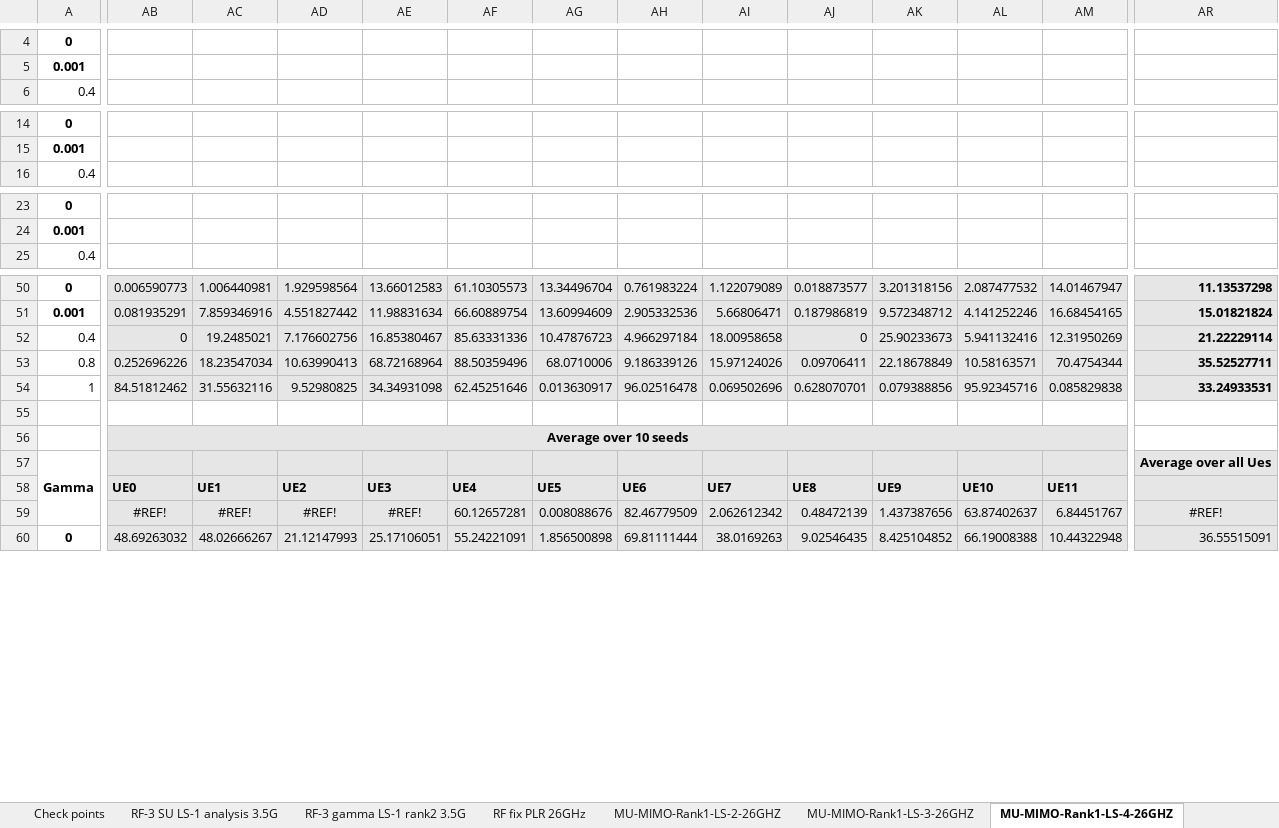
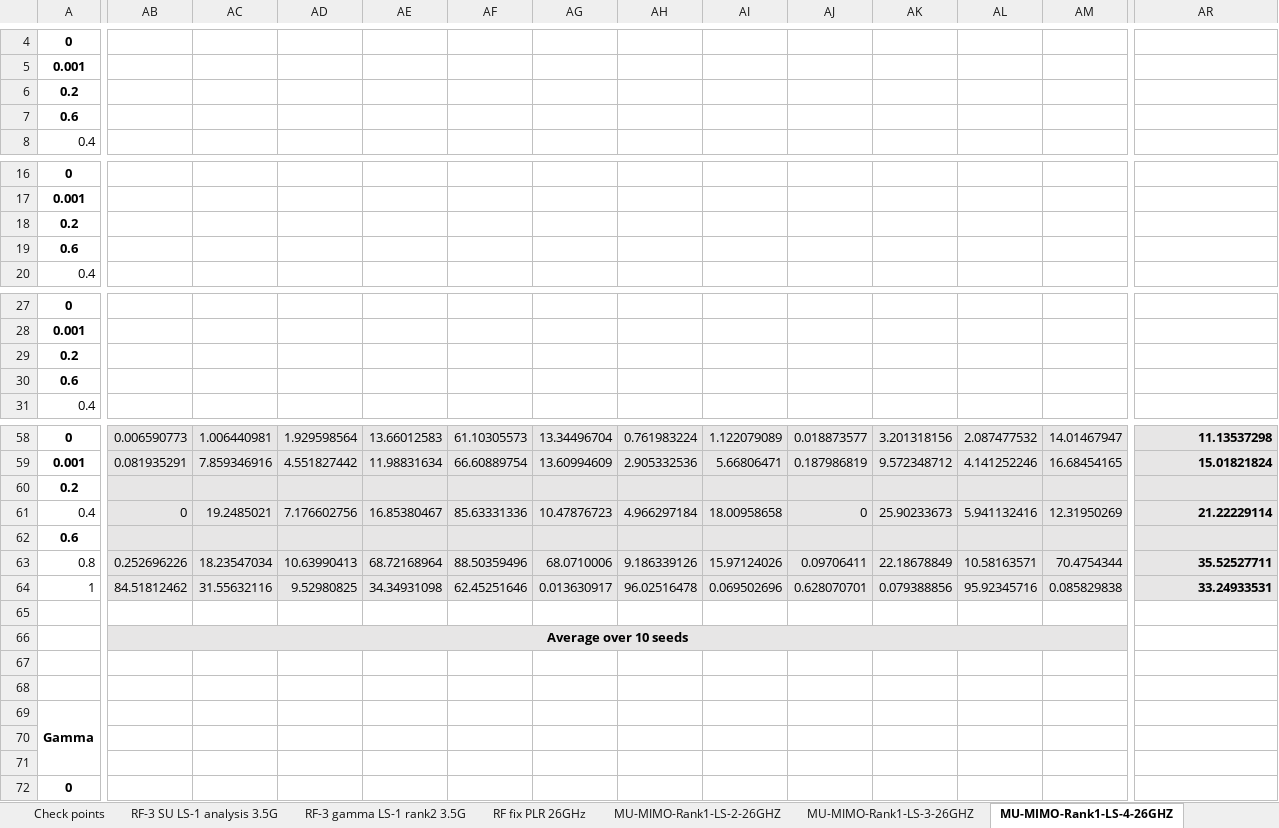
Before and after one commit to jmoraispk/5GSXRSIM, an Excel workbook: Thesis_consolidated_results.xlsx, sheet MU-MIMO-Rank1-LS-4-26GHZ, drawn as a sheet; only a part is shown, gaps mark what is left out; values as stored, in another font and other column widths than the file's, no borders; charts and pictures not drawn; removed rows and columns are numbered as before the commit, all else as after; rows hold the shown columns only; the diff covers the shown part only; the diff names each change by its address in the sheet, - before the commit and + after, or states it on an @@ line.

Commit message:
Rank 2 changes for PLR and analysis excel

```diff
--- a/Thesis_consolidated_results.xlsx (sheet MU-MIMO-Rank1-LS-4-26GHZ)
+++ b/Thesis_consolidated_results.xlsx (sheet MU-MIMO-Rank1-LS-4-26GHZ)
+row 6: 0.2
+row 7: 0.6
+row 18: 0.2
+row 19: 0.6
+row 29: 0.2
+row 30: 0.6
+row 60: 0.2
+row 62: 0.6
+row 67: (empty)
+row 68: (empty)
-AB69:AR69 fill: #E7E6E6
+AB69:AR69 fill: none
-AR69: Average over all Ues
+AR69: (empty)
-row 58:  | UE0 | UE1 | UE2 | UE3 | UE4 | UE5 | UE6 | UE7 | UE8 | UE9 | UE10 | UE11
-row 59:  | #REF! | #REF! | #REF! | #REF! | 60.12657281 | 0.008088676 | 82.46779509 | 2.062612342 | 0.48472139 | 1.437387656 | 63.87402637 | 6.84451767 | #REF!
+row 70: (empty)
+row 71: (empty)
-AB72: 48.69263032
+AB72: (empty)
-AB72:AR72 fill: #E7E6E6
+AB72:AR72 fill: none
-AC72: 48.02666267
+AC72: (empty)
-AD72: 21.12147993
+AD72: (empty)
-AE72: 25.17106051
+AE72: (empty)
-AF72: 55.24221091
+AF72: (empty)
-AG72: 1.856500898
+AG72: (empty)
-AH72: 69.81111444
+AH72: (empty)
-AI72: 38.0169263
+AI72: (empty)
-AJ72: 9.02546435
+AJ72: (empty)
-AK72: 8.425104852
+AK72: (empty)
-AL72: 66.19008388
+AL72: (empty)
-AM72: 10.44322948
+AM72: (empty)
-AR72: 36.55515091
+AR72: (empty)
```
Also changed, not shown: 7 added rows, 41 edited cells, cell formats and merged cells elsewhere in this sheet, sheet MU-MIMO-Rank1-LS-2-26GHZ, sheet MU-MIMO-Rank1-LS-3-26GHZ, sheet MU-MIMO-Adaptive-LS-1-26GHZ, sheet RF fix PLR 26GHz, other sheet tabs, formulas that keep their value, charts or pictures, 1 other file.
